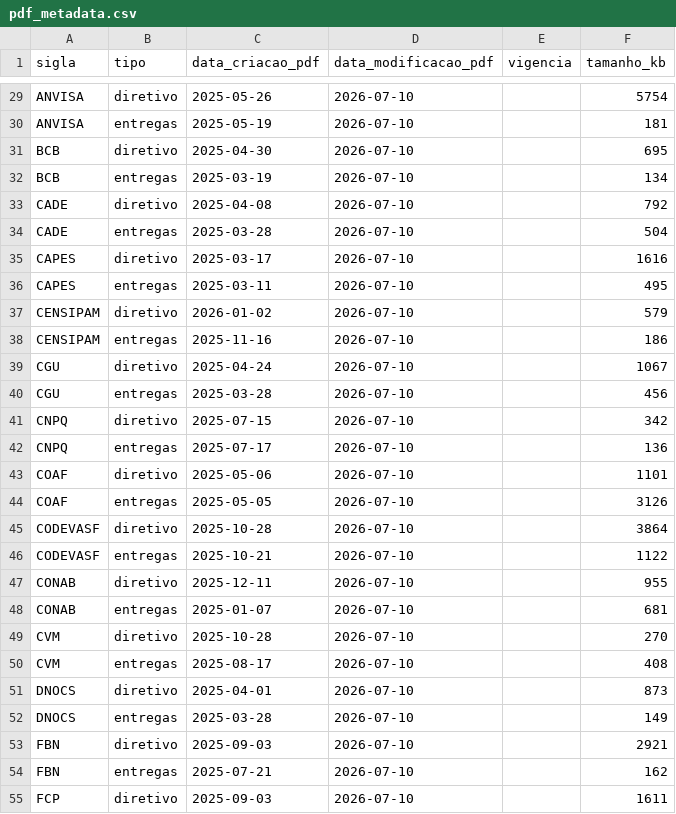
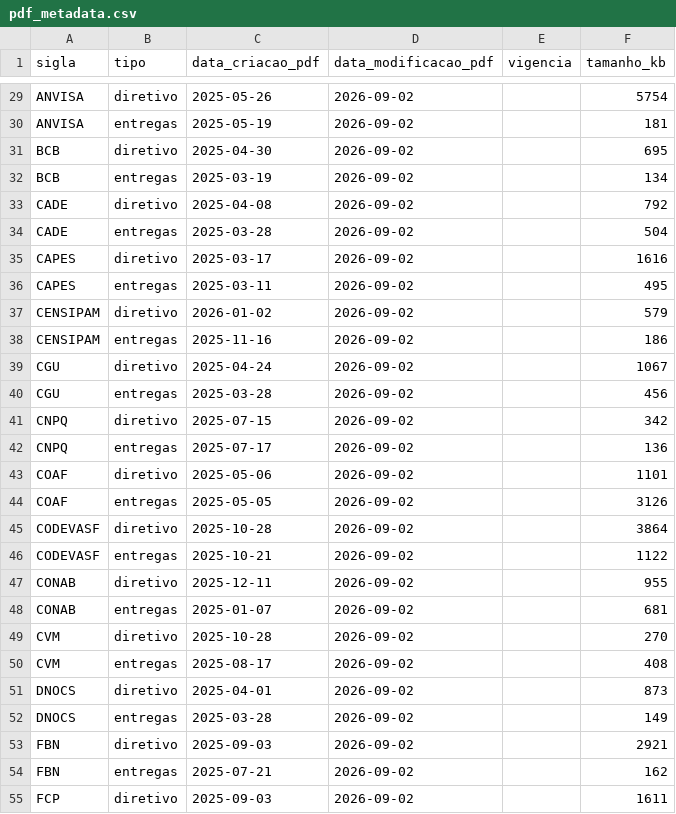
Before and after one commit to freirelucas/PTD, a CSV file: output/pdf_metadata.csv, drawn as a sheet; only a part is shown, gaps mark what is left out; the diff covers the shown part only; the diff names each change by its address in the sheet, - before the commit and + after, or states it on an @@ line.

```diff
--- a/output/pdf_metadata.csv
+++ b/output/pdf_metadata.csv
-D29:D55 (data_modificacao_pdf): 2026-07-10
+D29:D55 (data_modificacao_pdf): 2026-09-02
```
Also changed, not shown: 109 edited cells elsewhere in this file, output/error_report.csv, 24 other files.
